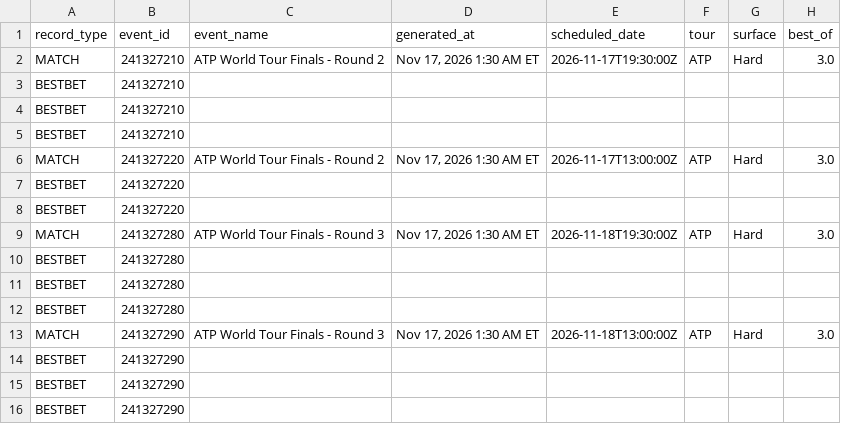
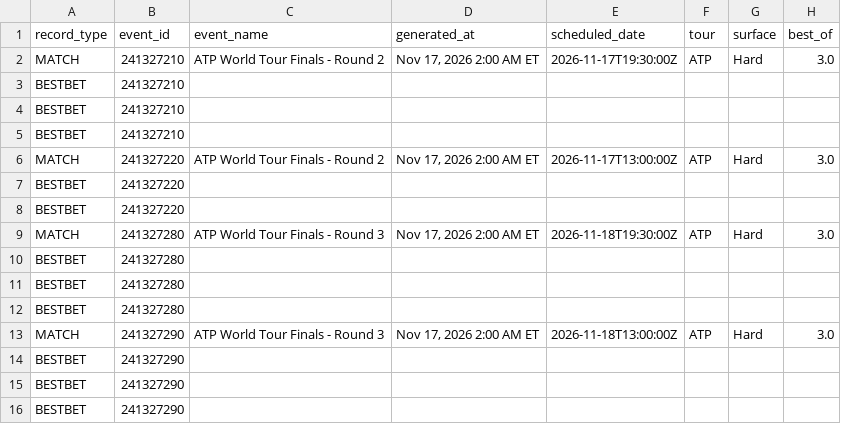
Before and after one commit to chrisgimino/tennismodel, a CSV file: slate_widget.csv, drawn as a sheet; only a part is shown; the diff names each change by its address in the sheet, - before the commit and + after, or states it on an @@ line.

Commit message:
Update slate_widget.csv — 2026-11-17 02:00 ET

```diff
--- a/slate_widget.csv
+++ b/slate_widget.csv
-D2 (generated_at): Nov 17, 2026 1:30 AM ET
+D2 (generated_at): Nov 17, 2026 2:00 AM ET
-D6 (generated_at): Nov 17, 2026 1:30 AM ET
+D6 (generated_at): Nov 17, 2026 2:00 AM ET
-D9 (generated_at): Nov 17, 2026 1:30 AM ET
+D9 (generated_at): Nov 17, 2026 2:00 AM ET
-D13 (generated_at): Nov 17, 2026 1:30 AM ET
+D13 (generated_at): Nov 17, 2026 2:00 AM ET
```
